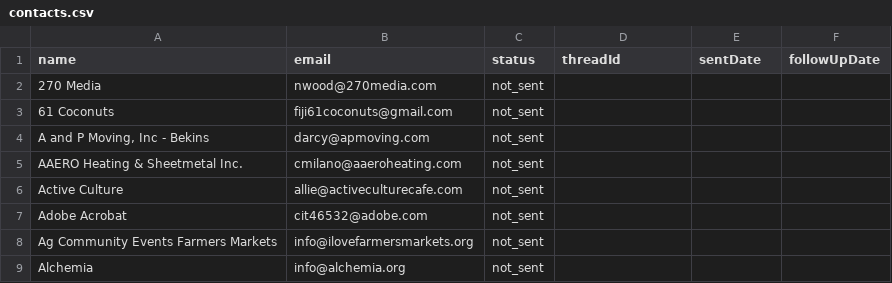
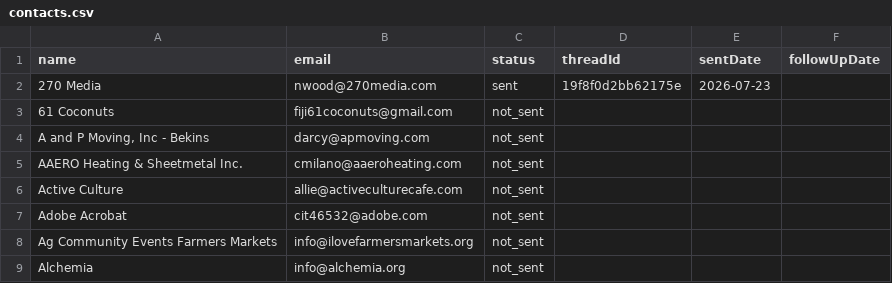
Before and after one commit to HamzaLovesCoding/outreachemailbot, a CSV file: data/contacts.csv, drawn as a sheet; only a part is shown.

Commit message:
Update contact statuses (2026-07-23)

```diff
--- a/data/contacts.csv
+++ b/data/contacts.csv
@@ -1,3 +1,3 @@
 name,email,status,threadId,sentDate,followUpDate
-270 Media,nwood@270media.com,not_sent,,,
+270 Media,nwood@270media.com,sent,19f8f0d2bb62175e,2026-07-23,
 61 Coconuts,fiji61coconuts@gmail.com,not_sent,,,
```
